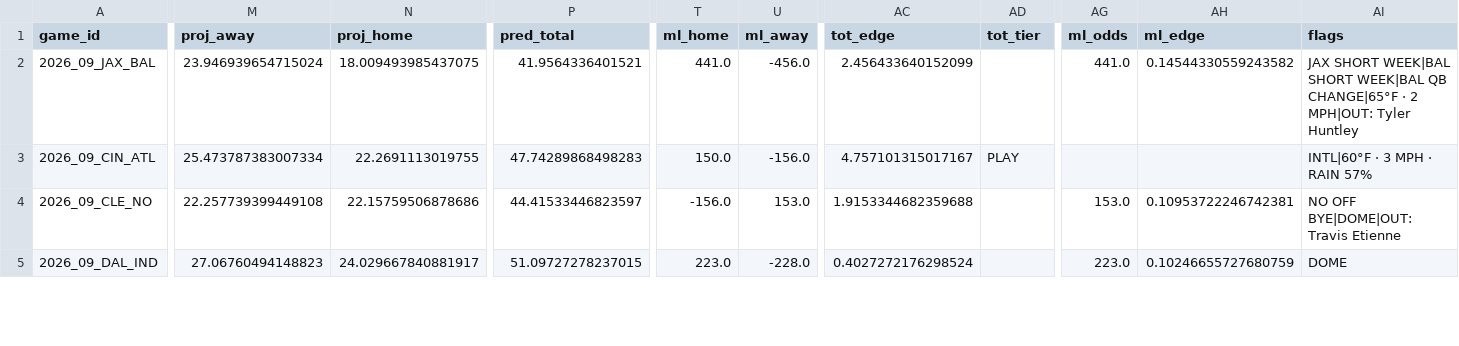
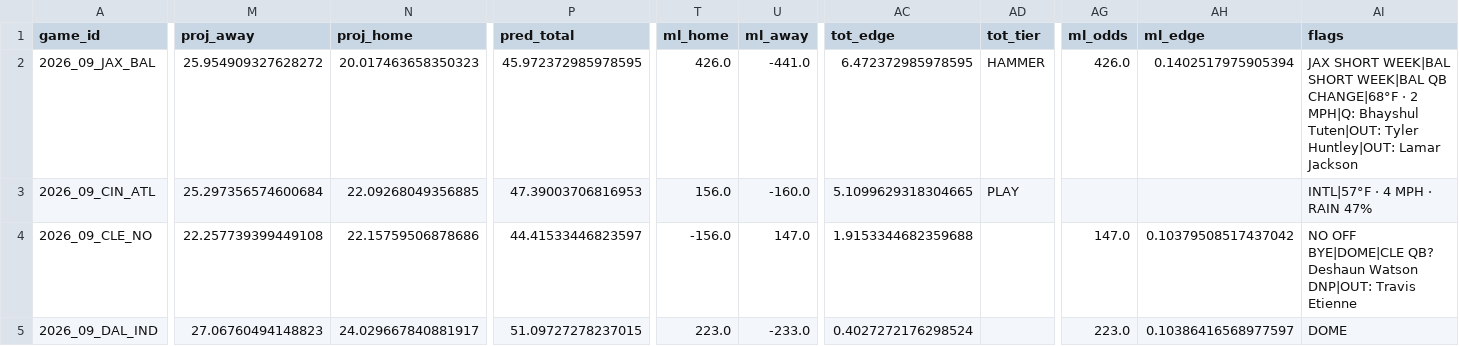
Before and after one commit to AndyCor1097/algohub-nfl, a CSV file: picks/2026_wk09.csv, drawn as a sheet; only a part is shown, gaps mark what is left out; the diff covers the shown part only; the diff names each change by its address in the sheet, - before the commit and + after, or states it on an @@ line.

```diff
--- a/picks/2026_wk09.csv
+++ b/picks/2026_wk09.csv
-M2 (proj_away): 23.946939654715024
+M2 (proj_away): 25.954909327628272
-N2 (proj_home): 18.009493985437075
+N2 (proj_home): 20.017463658350323
-P2 (pred_total): 41.9564336401521
+P2 (pred_total): 45.972372985978595
-T2 (ml_home): 441.0
+T2 (ml_home): 426.0
-U2 (ml_away): -456.0
+U2 (ml_away): -441.0
-AC2 (tot_edge): 2.456433640152099
+AC2 (tot_edge): 6.472372985978595
-AD2 (tot_tier): (empty)
+AD2 (tot_tier): HAMMER
-AG2 (ml_odds): 441.0
+AG2 (ml_odds): 426.0
-AH2 (ml_edge): 0.14544330559243582
+AH2 (ml_edge): 0.1402517975905394
-AI2 (flags): …WEEK|BAL QB CHANGE|65°F · 2 MPH|OUT: Tyler Huntley
+AI2 (flags): …WEEK|BAL QB CHANGE|68°F · 2 MPH|Q: Bhayshul Tuten|OUT: Tyler Huntley|OUT: Lamar Jackson
-M3 (proj_away): 25.473787383007334
+M3 (proj_away): 25.297356574600684
-N3 (proj_home): 22.2691113019755
+N3 (proj_home): 22.09268049356885
-P3 (pred_total): 47.74289868498283
+P3 (pred_total): 47.39003706816953
-T3 (ml_home): 150.0
+T3 (ml_home): 156.0
-U3 (ml_away): -156.0
+U3 (ml_away): -160.0
-AC3 (tot_edge): 4.757101315017167
+AC3 (tot_edge): 5.1099629318304665
-AI3 (flags): INTL|60°F · 3 MPH · RAIN 57%
+AI3 (flags): INTL|57°F · 4 MPH · RAIN 47%
-U4 (ml_away): 153.0
+U4 (ml_away): 147.0
-AG4 (ml_odds): 153.0
+AG4 (ml_odds): 147.0
-AH4 (ml_edge): 0.10953722246742381
+AH4 (ml_edge): 0.10379508517437042
-AI4 (flags): NO OFF BYE|DOME|OUT: Travis Etienne
+AI4 (flags): NO OFF BYE|DOME|CLE QB? Deshaun Watson DNP|OUT: Travis Etienne
-U5 (ml_away): -228.0
+U5 (ml_away): -233.0
-AH5 (ml_edge): 0.10246655727680759
+AH5 (ml_edge): 0.10386416568977597
```
Also changed, not shown: 112 edited cells elsewhere in this file, picks/props_2026_wk09.csv, 3 other files.
